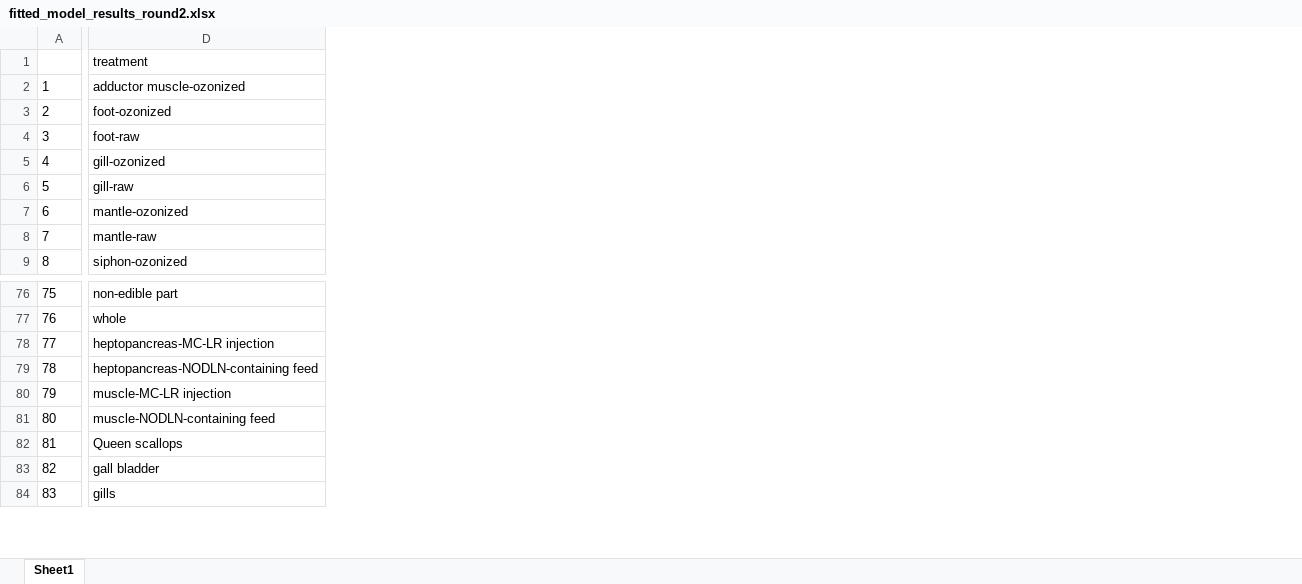
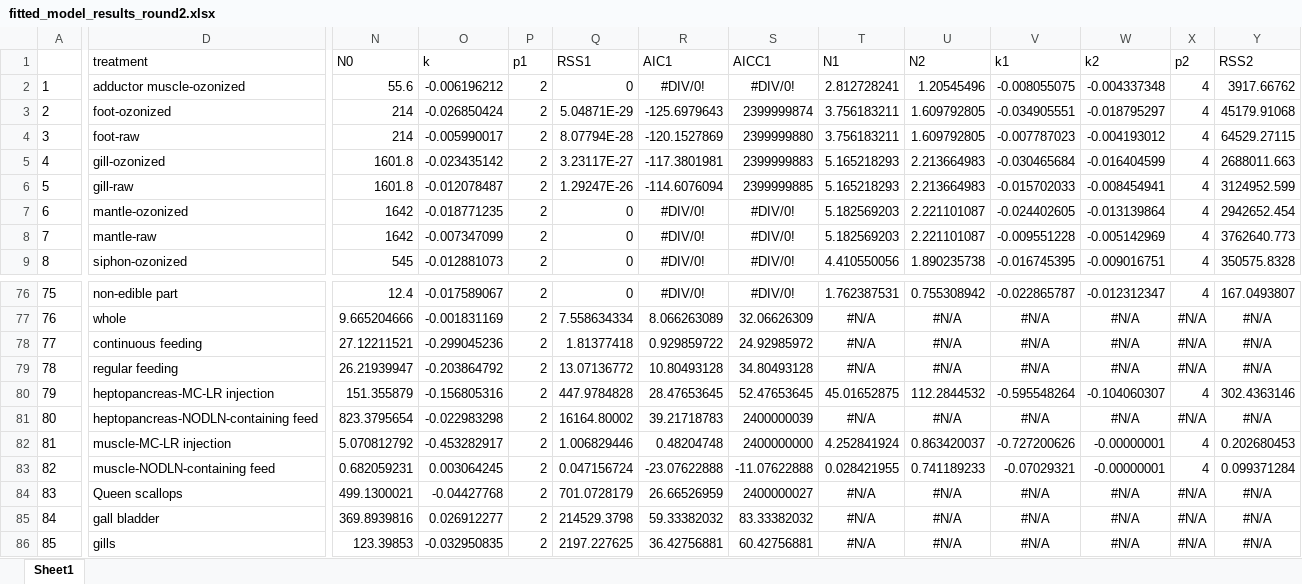
Before and after one commit to cfree14/hab_depuration, an Excel workbook: data/extracted_data/processed/fitted_model_results_round2.xlsx, sheet Sheet1, drawn as a sheet; only a part is shown, gaps mark what is left out; values as stored, in another font and other column widths than the file's, no borders; addresses are those after the commit; rows hold the shown columns only; the diff covers the shown part only; the diff names each change by its address in the sheet, - before the commit and + after, or states it on an @@ line.

```diff
--- a/data/extracted_data/processed/fitted_model_results_round2.xlsx (sheet Sheet1)
+++ b/data/extracted_data/processed/fitted_model_results_round2.xlsx (sheet Sheet1)
+column N (N0), rows 2-9: 55.6 | 214 | 214 | 1601.8 | 1601.8 | 1642 | 1642 | 545; rows 76-77: 12.4 | 9.665204666; rows 80-86: 151.355879 | 823.3795654 | 5.070812792 | 0.682059231 | 499.1300021 | 369.8939816 | 123.39853
+column O (k), rows 2-9: -0.006196212 | -0.026850424 | -0.005990017 | -0.023435142 | -0.012078487 | -0.018771235 | -0.007347099 | -0.012881073; rows 76-77: -0.017589067 | -0.001831169; rows 80-86: -0.156805316 | -0.022983298 | -0.453282917 | 0.003064245 | -0.04427768 | 0.026912277 | -0.032950835
+column P (p1), rows 2-9: all 2; rows 76-77: 2 | 2; rows 80-86: all 2
+column Q (RSS1), rows 2-9: 0 | 5.04871E-29 | 8.07794E-28 | 3.23117E-27 | 1.29247E-26 | 0 | 0 | 0; rows 76-77: 0 | 7.558634334; rows 80-86: 447.9784828 | 16164.80002 | 1.006829446 | 0.047156724 | 701.0728179 | 214529.3798 | 2197.227625
+column R (AIC1), rows 2-9: #DIV/0! | -125.6979643 | -120.1527869 | -117.3801981 | -114.6076094 | #DIV/0! | #DIV/0! | #DIV/0!; rows 76-77: #DIV/0! | 8.066263089; rows 80-86: 28.47653645 | 39.21718783 | 0.48204748 | -23.07622888 | 26.66526959 | 59.33382032 | 36.42756881
+column S (AICC1), rows 2-9: #DIV/0! | 2399999874 | 2399999880 | 2399999883 | 2399999885 | #DIV/0! | #DIV/0! | #DIV/0!; rows 76-77: #DIV/0! | 32.06626309; rows 80-86: 52.47653645 | 2400000039 | 2400000000 | -11.07622888 | 2400000027 | 83.33382032 | 60.42756881
+column T (N1), rows 2-9: 2.812728241 | 3.756183211 | 3.756183211 | 5.165218293 | 5.165218293 | 5.182569203 | 5.182569203 | 4.410550056; rows 76-77: 1.762387531 | #N/A; rows 80-86: 45.01652875 | #N/A | 4.252841924 | 0.028421955 | #N/A | #N/A | #N/A
+column U (N2), rows 2-9: 1.20545496 | 1.609792805 | 1.609792805 | 2.213664983 | 2.213664983 | 2.221101087 | 2.221101087 | 1.890235738; rows 76-77: 0.755308942 | #N/A; rows 80-86: 112.2844532 | #N/A | 0.863420037 | 0.741189233 | #N/A | #N/A | #N/A
+column V (k1), rows 2-9: -0.008055075 | -0.034905551 | -0.007787023 | -0.030465684 | -0.015702033 | -0.024402605 | -0.009551228 | -0.016745395; rows 76-77: -0.022865787 | #N/A; rows 80-86: -0.595548264 | #N/A | -0.727200626 | -0.07029321 | #N/A | #N/A | #N/A
+column W (k2), rows 2-9: -0.004337348 | -0.018795297 | -0.004193012 | -0.016404599 | -0.008454941 | -0.013139864 | -0.005142969 | -0.009016751; rows 76-77: -0.012312347 | #N/A; rows 80-86: -0.104060307 | #N/A | -0.00000001 | -0.00000001 | #N/A | #N/A | #N/A
+column X (p2), rows 2-9: all 4; rows 76-77: 4 | #N/A; rows 80-86: 4 | #N/A | 4 | 4 | #N/A | #N/A | #N/A
+column Y (RSS2), rows 2-9: 3917.66762 | 45179.91068 | 64529.27115 | 2688011.663 | 3124952.599 | 2942652.454 | 3762640.773 | 350575.8328; rows 76-77: 167.0493807 | #N/A; rows 80-86: 302.4363146 | #N/A | 0.202680453 | 0.099371284 | #N/A | #N/A | #N/A
+row 78: 77 | continuous feeding | 27.12211521 | -0.299045236 | 2 | 1.81377418 | 0.929859722 | 24.92985972 | #N/A | #N/A | #N/A | #N/A | #N/A | #N/A
+row 79: 78 | regular feeding | 26.21939947 | -0.203864792 | 2 | 13.07136772 | 10.80493128 | 34.80493128 | #N/A | #N/A | #N/A | #N/A | #N/A | #N/A
@@ column A renumbered from row 80 down @@
```
Also changed, not shown: 4 added columns and 2 edited cells elsewhere in this sheet, data/extracted_data/processed/fitted_model_results_round1.xlsx, data/lit_review/processed/database.xlsx, 45 other files.
